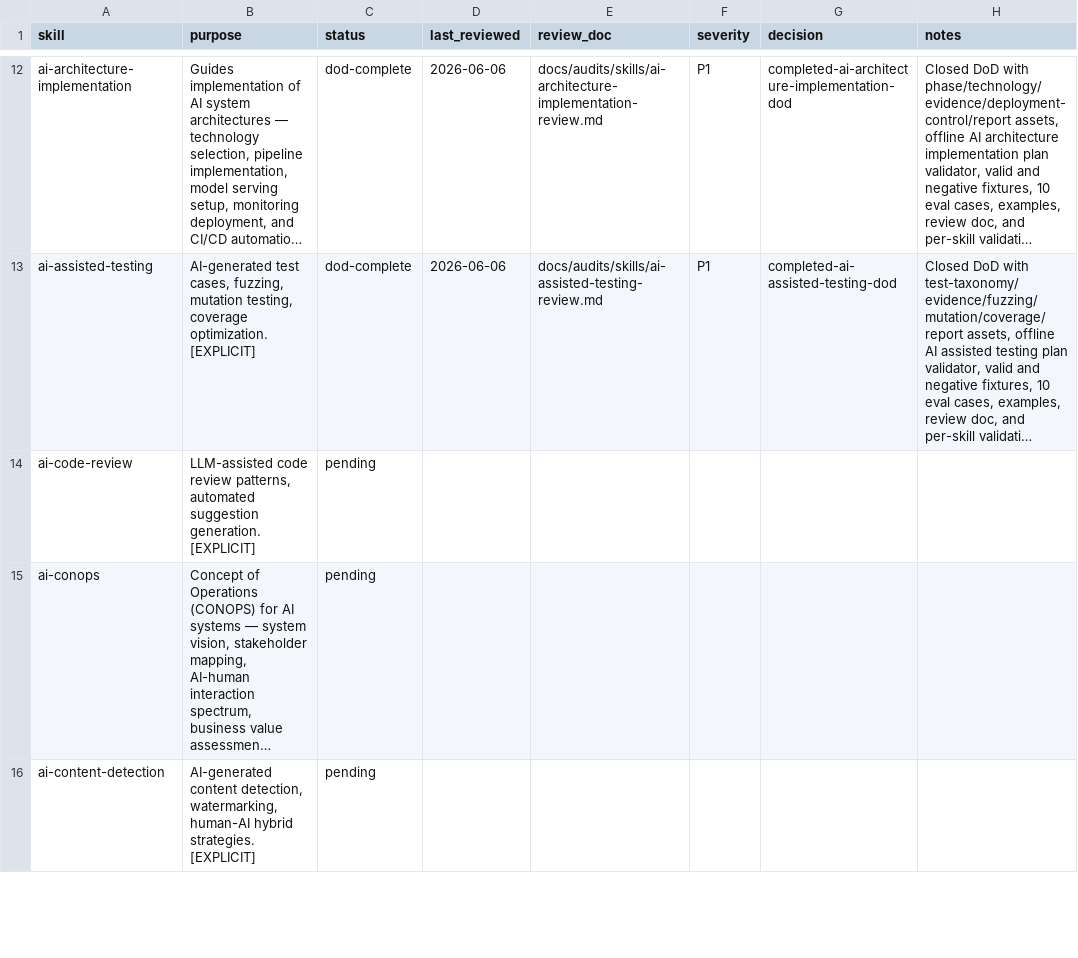
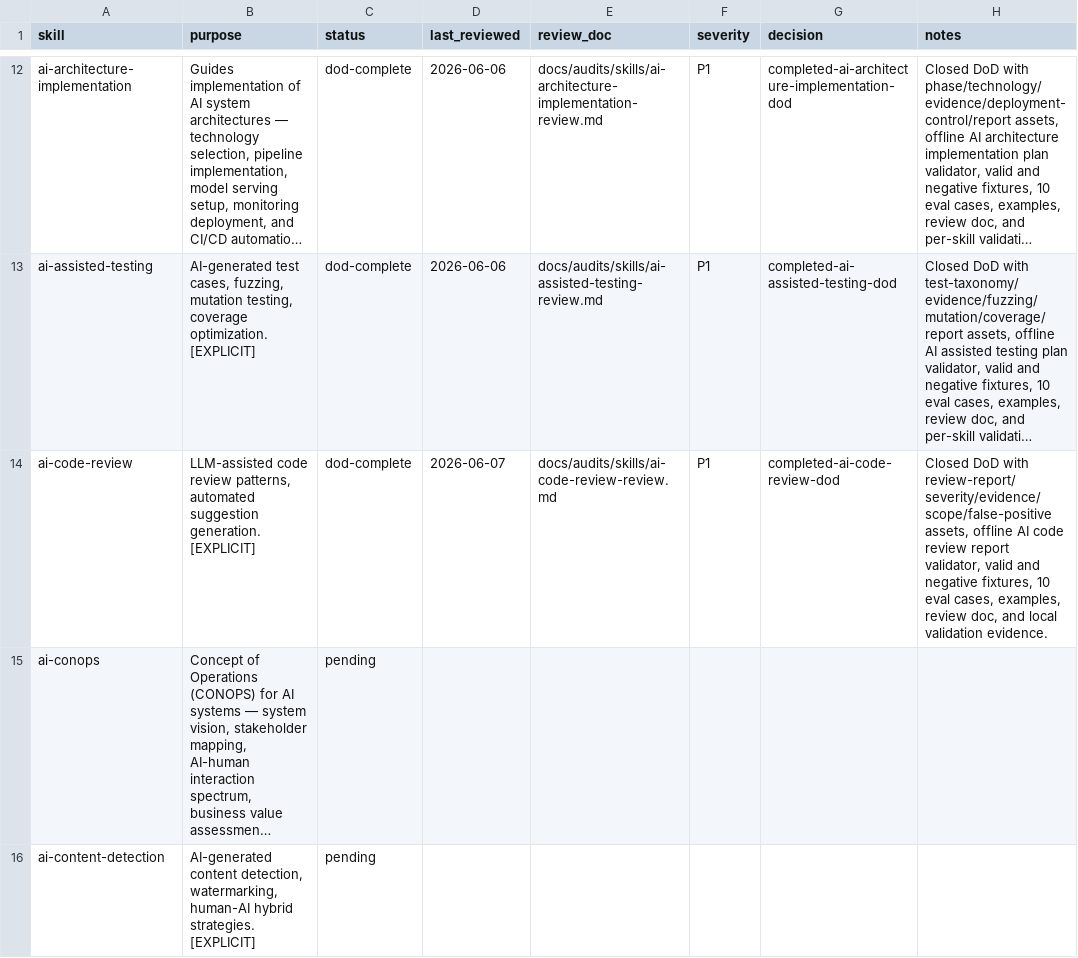
Before and after one commit to JaviMontano/jm-adk-alfa, a CSV file: docs/audits/skill-review-ledger.csv, drawn as a sheet; only a part is shown, gaps mark what is left out; long unchanged cells end in …; the diff names each change by its address in the sheet, - before the commit and + after, or states it on an @@ line.

```diff
--- a/docs/audits/skill-review-ledger.csv
+++ b/docs/audits/skill-review-ledger.csv
-C14 (status): pending
+C14 (status): dod-complete
-D14 (last_reviewed): (empty)
+D14 (last_reviewed): 2026-06-07
-E14 (review_doc): (empty)
+E14 (review_doc): docs/audits/skills/ai-code-review-review.md
-F14 (severity): (empty)
+F14 (severity): P1
-G14 (decision): (empty)
+G14 (decision): completed-ai-code-review-dod
-H14 (notes): (empty)
+H14 (notes): Closed DoD with review-report/severity/evidence/scope/false-positive assets, offline AI code review report validator, valid and negative fixtures, 10 eval cases, examples, review doc, and local validation evidence.
```
Also changed, not shown: 39 other files.
